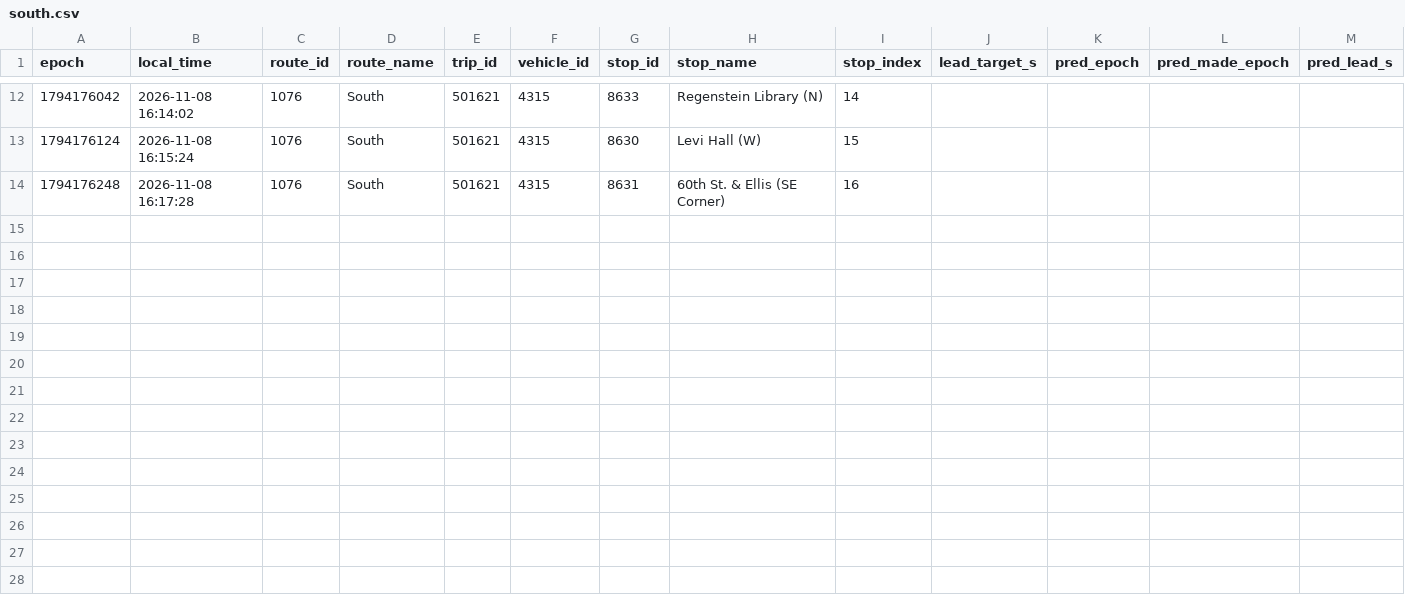
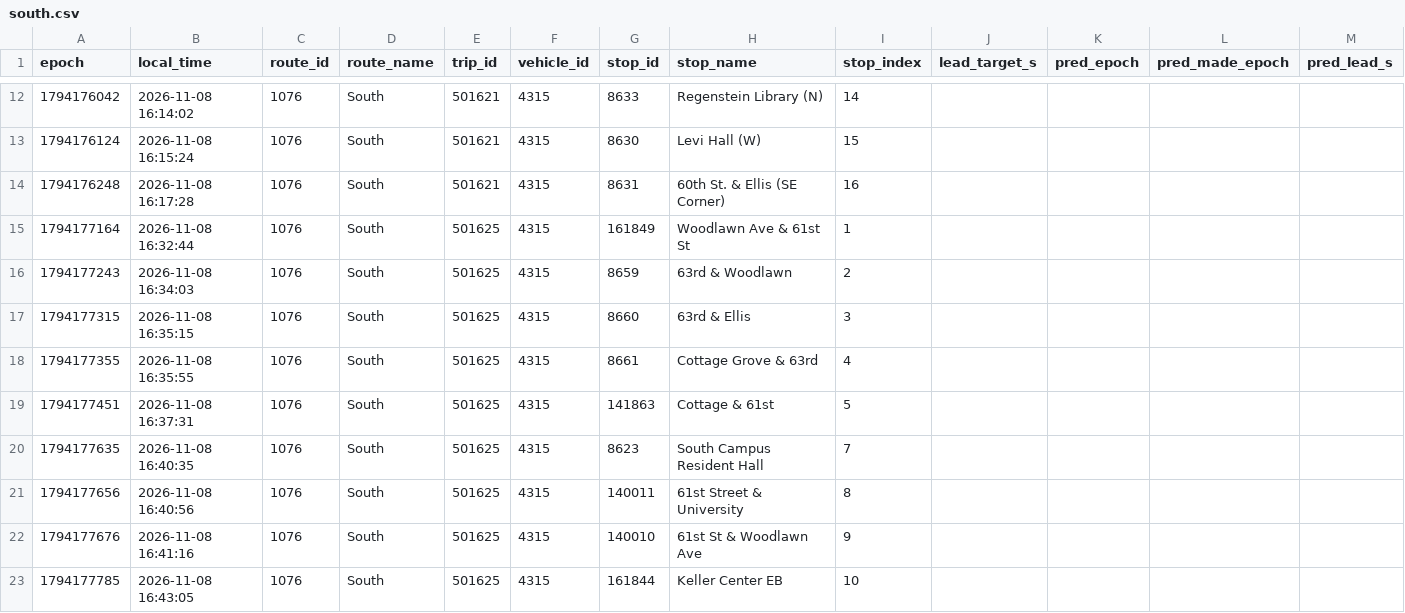
Before and after one commit to blobberus/straight-bussing-data, a CSV file: data/arrivals/2026-11-08/south.csv, drawn as a sheet; only a part is shown, gaps mark what is left out; rows hold the shown columns only; the diff covers the shown part only; the diff names each change by its address in the sheet, - before the commit and + after, or states it on an @@ line.

```diff
--- a/data/arrivals/2026-11-08/south.csv
+++ b/data/arrivals/2026-11-08/south.csv
+row 15: 1794177164 | 2026-11-08 16:32:44 | 1076 | South | 501625 | 4315 | 161849 | Woodlawn Ave & 61st St | 1
+row 16: 1794177243 | 2026-11-08 16:34:03 | 1076 | South | 501625 | 4315 | 8659 | 63rd & Woodlawn | 2
+row 17: 1794177315 | 2026-11-08 16:35:15 | 1076 | South | 501625 | 4315 | 8660 | 63rd & Ellis | 3
+row 18: 1794177355 | 2026-11-08 16:35:55 | 1076 | South | 501625 | 4315 | 8661 | Cottage Grove & 63rd | 4
+row 19: 1794177451 | 2026-11-08 16:37:31 | 1076 | South | 501625 | 4315 | 141863 | Cottage & 61st | 5
+row 20: 1794177635 | 2026-11-08 16:40:35 | 1076 | South | 501625 | 4315 | 8623 | South Campus Resident Hall | 7
+row 21: 1794177656 | 2026-11-08 16:40:56 | 1076 | South | 501625 | 4315 | 140011 | 61st Street & University | 8
+row 22: 1794177676 | 2026-11-08 16:41:16 | 1076 | South | 501625 | 4315 | 140010 | 61st St & Woodlawn Ave | 9
+row 23: 1794177785 | 2026-11-08 16:43:05 | 1076 | South | 501625 | 4315 | 161844 | Keller Center EB | 10
```
Also changed, not shown: 9 added rows elsewhere in this file, data/arrivals/2026-11-08/central.csv, data/arrivals/2026-11-08/east.csv, 4 other files.
